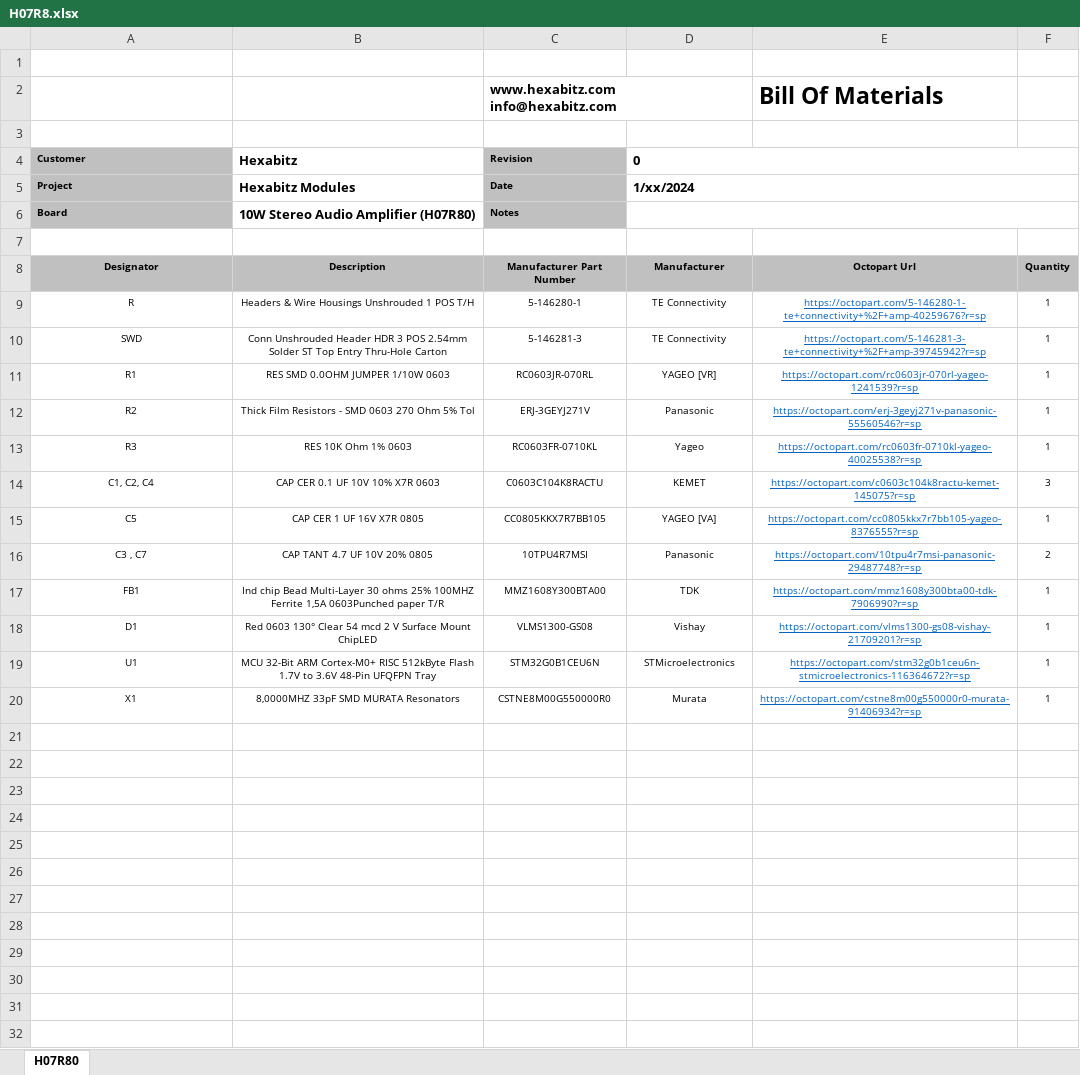
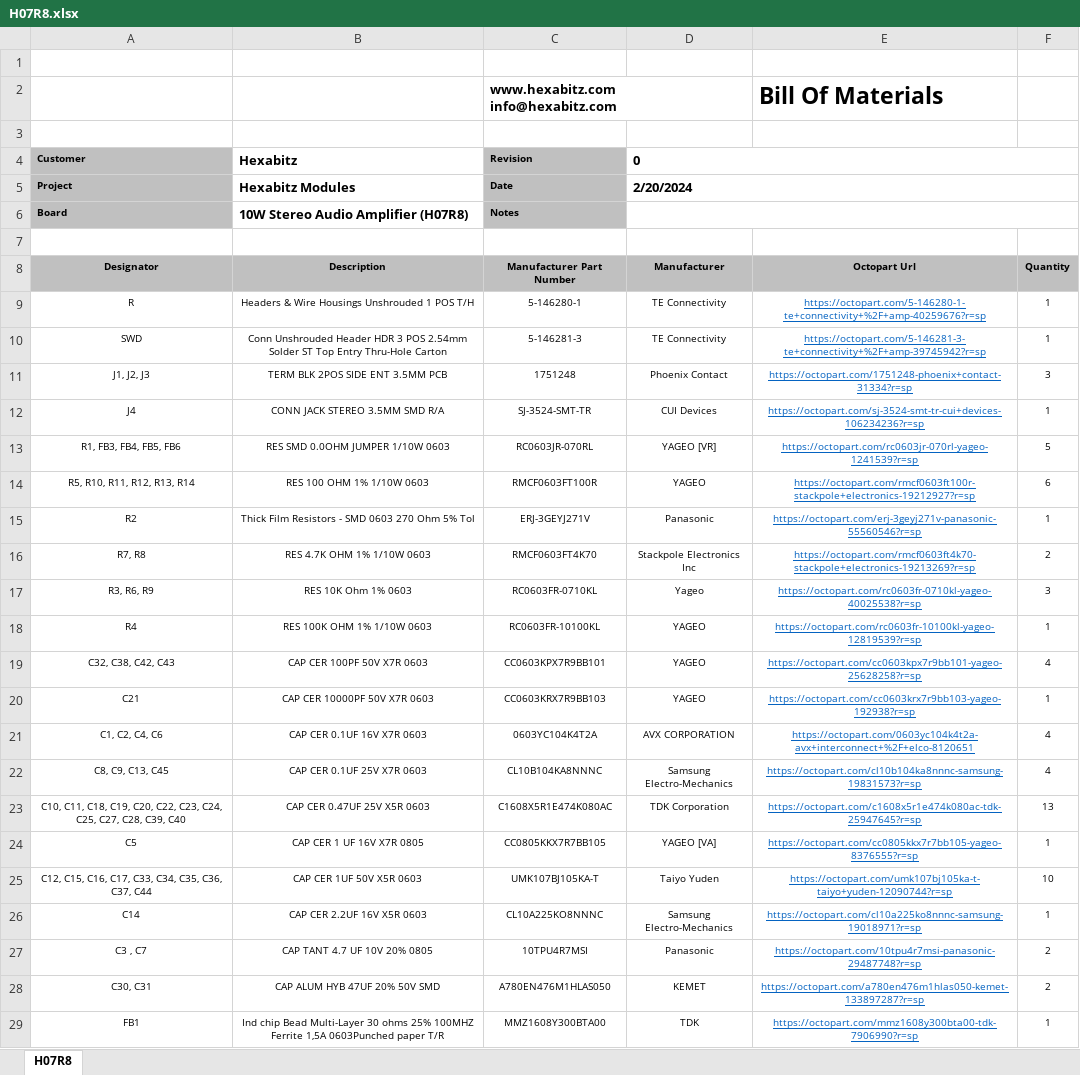
Before and after one commit to HexabitzPlatform/H07R8x, an Excel workbook: H07R80/Rleased/BOM/H07R8.xlsx, sheet H07R8, drawn as a sheet; only a part is shown; the shorter side is filled out with more unchanged rows; values as stored, in another font and other column widths than the file's, no borders; charts and pictures not drawn; removed rows and columns are numbered as before the commit, all else as after; the diff covers the shown part only; the diff names each change by its address in the sheet, - before the commit and + after, or states it on an @@ line.

```diff
--- a/H07R80/Rleased/BOM/H07R8.xlsx (sheet H07R8)
+++ b/H07R80/Rleased/BOM/H07R8.xlsx (sheet H07R8)
-sheet tab: H07R80
+sheet tab: H07R8
-D5 (0): 1/xx/2024
+D5 (0): 2/20/2024
-B6 (Hexabitz): 10W Stereo Audio Amplifier (H07R80)
+B6 (Hexabitz): 10W Stereo Audio Amplifier (H07R8)
+row 11: J1, J2, J3 | TERM BLK 2POS SIDE ENT 3.5MM PCB | 1751248 | Phoenix Contact | https://octopart.com/1751248-phoenix+contact-31334?r=sp | 3
+row 12: J4 | CONN JACK STEREO 3.5MM SMD R/A | SJ-3524-SMT-TR | CUI Devices | https://octopart.com/sj-3524-smt-tr-cui+devices-106234236?r=sp | 1
-A13 (Customer): R1
+A13 (Customer): R1, FB3, FB4, FB5, FB6
-F13: 1
+F13: 5
+row 14: R5, R10, R11, R12, R13, R14 | RES 100 OHM 1% 1/10W 0603 | RMCF0603FT100R | YAGEO | https://octopart.com/rmcf0603ft100r-stackpole+electronics-19212927?r=sp | 6
+row 16: R7, R8 | RES 4.7K OHM 1% 1/10W 0603 | RMCF0603FT4K70 | Stackpole Electronics Inc | https://octopart.com/rmcf0603ft4k70-stackpole+electronics-19213269?r=sp | 2
-A17 (Customer): R3
+A17 (Customer): R3, R6, R9
-F17: 1
+F17: 3
-row 14: C1, C2, C4 | CAP CER 0.1 UF 10V 10% X7R 0603 | C0603C104K8RACTU | KEMET | https://octopart.com/c0603c104k8ractu-kemet-145075?r=sp | 3
+row 18: R4 | RES 100K OHM 1% 1/10W 0603 | RC0603FR-10100KL | YAGEO | https://octopart.com/rc0603fr-10100kl-yageo-12819539?r=sp | 1
+row 19: C32, C38, C42, C43 | CAP CER 100PF 50V X7R 0603 | CC0603KPX7R9BB101 | YAGEO | https://octopart.com/cc0603kpx7r9bb101-yageo-25628258?r=sp | 4
+row 20: C21 | CAP CER 10000PF 50V X7R 0603 | CC0603KRX7R9BB103 | YAGEO | https://octopart.com/cc0603krx7r9bb103-yageo-192938?r=sp | 1
+row 21: C1, C2, C4, C6 | CAP CER 0.1UF 16V X7R 0603 | 0603YC104K4T2A | AVX CORPORATION | https://octopart.com/0603yc104k4t2a-avx+interconnect+%2F+elco-8120651 | 4
+row 22: C8, C9, C13, C45 | CAP CER 0.1UF 25V X7R 0603 | CL10B104KA8NNNC | Samsung Electro-Mechanics | https://octopart.com/cl10b104ka8nnnc-samsung-19831573?r=sp | 4
+row 23: C10, C11, C18, C19, C20, C22, C23, C24, C25, C27, C28, C39, C40 | CAP CER 0.47UF 25V X5R 0603 | C1608X5R1E474K080AC | TDK Corporation | https://octopart.com/c1608x5r1e474k080ac-tdk-25947645?r=sp | 13
+row 25: C12, C15, C16, C17, C33, C34, C35, C36, C37, C44 | CAP CER 1UF 50V X5R 0603 | UMK107BJ105KA-T | Taiyo Yuden | https://octopart.com/umk107bj105ka-t-taiyo+yuden-12090744?r=sp | 10
+row 26: C14 | CAP CER 2.2UF 16V X5R 0603 | CL10A225KO8NNNC | Samsung Electro-Mechanics | https://octopart.com/cl10a225ko8nnnc-samsung-19018971?r=sp | 1
+row 28: C30, C31 | CAP ALUM HYB 47UF 20% 50V SMD | A780EN476M1HLAS050 | KEMET | https://octopart.com/a780en476m1hlas050-kemet-133897287?r=sp | 2
```
Also changed, not shown: 5 added rows elsewhere in this sheet, 21 other files.
